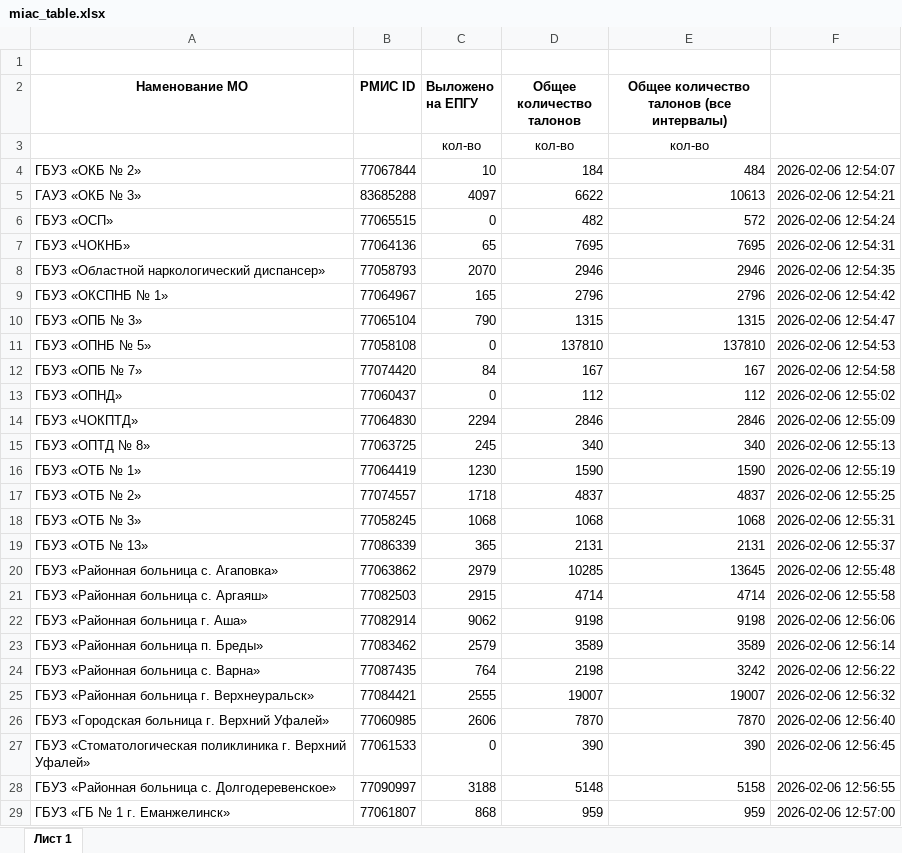
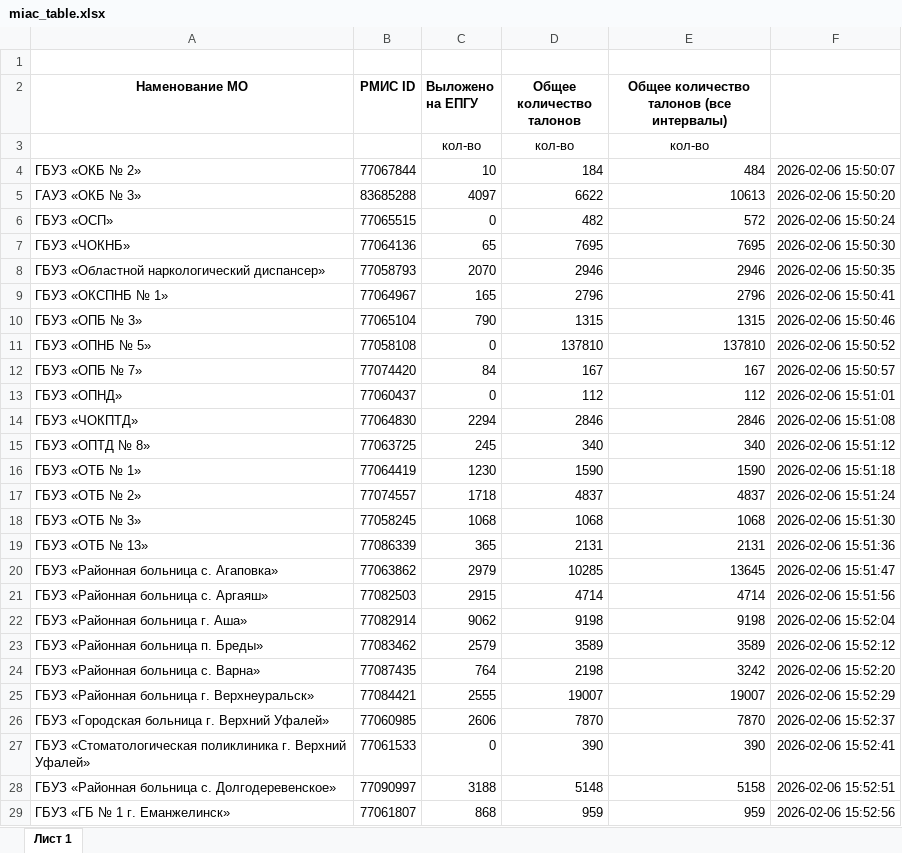
Before and after one commit to flown09/practice, an Excel workbook: miac_table.xlsx, sheet Лист 1, drawn as a sheet; only a part is shown; values as stored, in another font and other column widths than the file's, no borders; the diff covers the shown part only; the diff names each change by its address in the sheet, - before the commit and + after, or states it on an @@ line.

```diff
--- a/miac_table.xlsx (sheet Лист 1)
+++ b/miac_table.xlsx (sheet Лист 1)
-F4: 2026-02-06 12:54:07
+F4: 2026-02-06 15:50:07
-F5: 2026-02-06 12:54:21
+F5: 2026-02-06 15:50:20
-F6: 2026-02-06 12:54:24
+F6: 2026-02-06 15:50:24
-F7: 2026-02-06 12:54:31
+F7: 2026-02-06 15:50:30
-F8: 2026-02-06 12:54:35
+F8: 2026-02-06 15:50:35
-F9: 2026-02-06 12:54:42
+F9: 2026-02-06 15:50:41
-F10: 2026-02-06 12:54:47
+F10: 2026-02-06 15:50:46
-F11: 2026-02-06 12:54:53
+F11: 2026-02-06 15:50:52
-F12: 2026-02-06 12:54:58
+F12: 2026-02-06 15:50:57
-F13: 2026-02-06 12:55:02
+F13: 2026-02-06 15:51:01
-F14: 2026-02-06 12:55:09
+F14: 2026-02-06 15:51:08
-F15: 2026-02-06 12:55:13
+F15: 2026-02-06 15:51:12
-F16: 2026-02-06 12:55:19
+F16: 2026-02-06 15:51:18
-F17: 2026-02-06 12:55:25
+F17: 2026-02-06 15:51:24
-F18: 2026-02-06 12:55:31
+F18: 2026-02-06 15:51:30
-F19: 2026-02-06 12:55:37
+F19: 2026-02-06 15:51:36
-F20: 2026-02-06 12:55:48
+F20: 2026-02-06 15:51:47
-F21: 2026-02-06 12:55:58
+F21: 2026-02-06 15:51:56
-F22: 2026-02-06 12:56:06
+F22: 2026-02-06 15:52:04
-F23: 2026-02-06 12:56:14
+F23: 2026-02-06 15:52:12
-F24: 2026-02-06 12:56:22
+F24: 2026-02-06 15:52:20
-F25: 2026-02-06 12:56:32
+F25: 2026-02-06 15:52:29
-F26: 2026-02-06 12:56:40
+F26: 2026-02-06 15:52:37
-F27: 2026-02-06 12:56:45
+F27: 2026-02-06 15:52:41
-F28: 2026-02-06 12:56:55
+F28: 2026-02-06 15:52:51
-F29: 2026-02-06 12:57:00
+F29: 2026-02-06 15:52:56
```
Also changed, not shown: 60 edited cells elsewhere in this sheet, 8 other files.
